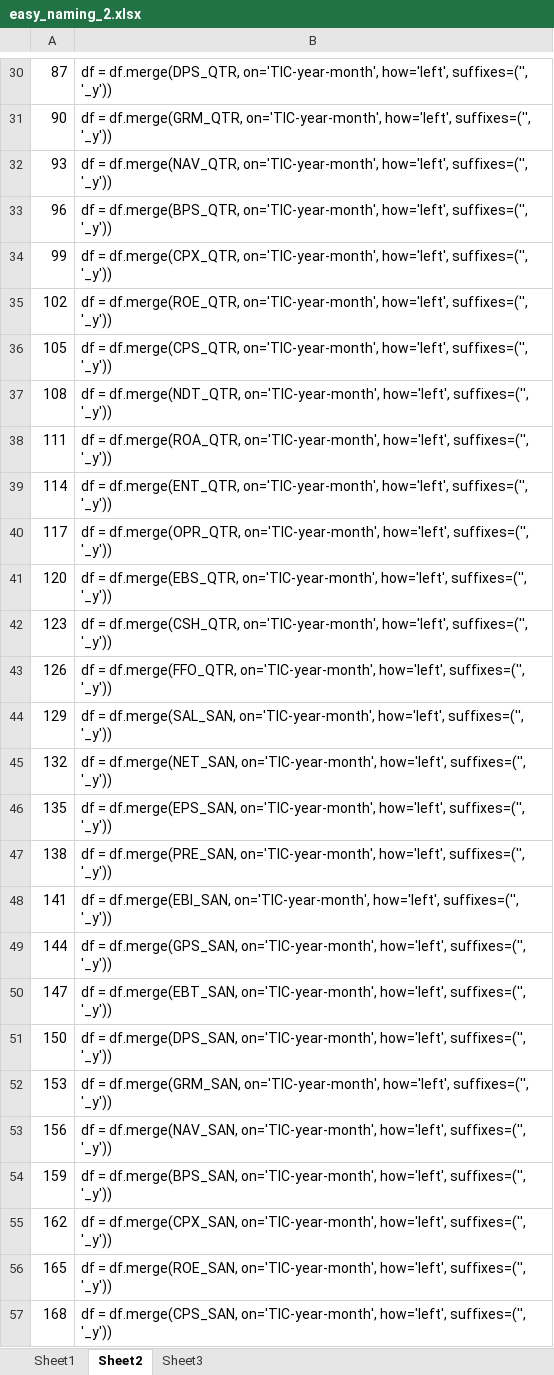
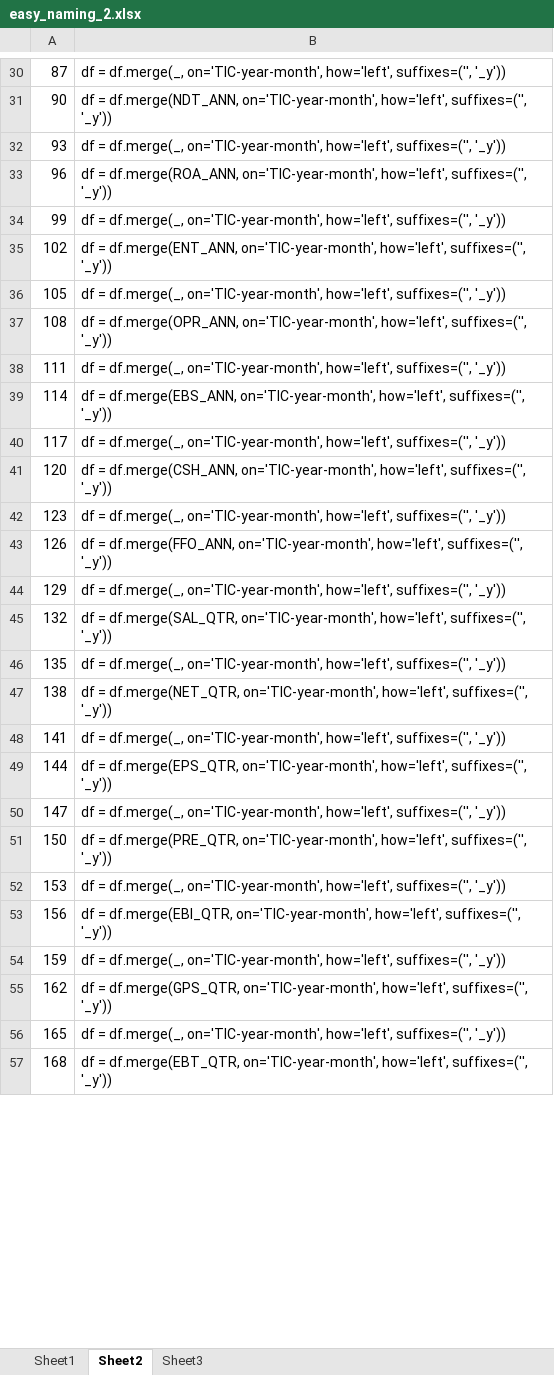
Before and after one commit to jeffrey-hsu/W205_Project, an Excel workbook: eda/easy_naming_2.xlsx, sheet Sheet2, drawn as a sheet; only a part is shown, gaps mark what is left out; values as stored, in another font and other column widths than the file's, no borders; the diff covers the shown part only; the diff names each change by its address in the sheet, - before the commit and + after, or states it on an @@ line.

```diff
--- a/eda/easy_naming_2.xlsx (sheet Sheet2)
+++ b/eda/easy_naming_2.xlsx (sheet Sheet2)
-B30: df = df.merge(DPS_QTR, on='TIC-year-month', how='left',…
+B30: df = df.merge(_, on='TIC-year-month', how='left',…
-B31: df = df.merge(GRM_QTR, on='TIC-year-month', how='left',…
+B31: df = df.merge(NDT_ANN, on='TIC-year-month', how='left',…
-B32: df = df.merge(NAV_QTR, on='TIC-year-month', how='left',…
+B32: df = df.merge(_, on='TIC-year-month', how='left',…
-B33: df = df.merge(BPS_QTR, on='TIC-year-month', how='left',…
+B33: df = df.merge(ROA_ANN, on='TIC-year-month', how='left',…
-B34: df = df.merge(CPX_QTR, on='TIC-year-month', how='left',…
+B34: df = df.merge(_, on='TIC-year-month', how='left',…
-B35: df = df.merge(ROE_QTR, on='TIC-year-month', how='left',…
+B35: df = df.merge(ENT_ANN, on='TIC-year-month', how='left',…
-B36: df = df.merge(CPS_QTR, on='TIC-year-month', how='left',…
+B36: df = df.merge(_, on='TIC-year-month', how='left',…
-B37: df = df.merge(NDT_QTR, on='TIC-year-month', how='left',…
+B37: df = df.merge(OPR_ANN, on='TIC-year-month', how='left',…
-B38: df = df.merge(ROA_QTR, on='TIC-year-month', how='left',…
+B38: df = df.merge(_, on='TIC-year-month', how='left',…
-B39: df = df.merge(ENT_QTR, on='TIC-year-month', how='left',…
+B39: df = df.merge(EBS_ANN, on='TIC-year-month', how='left',…
-B40: df = df.merge(OPR_QTR, on='TIC-year-month', how='left',…
+B40: df = df.merge(_, on='TIC-year-month', how='left',…
-B41: df = df.merge(EBS_QTR, on='TIC-year-month', how='left',…
+B41: df = df.merge(CSH_ANN, on='TIC-year-month', how='left',…
-B42: df = df.merge(CSH_QTR, on='TIC-year-month', how='left',…
+B42: df = df.merge(_, on='TIC-year-month', how='left',…
-B43: df = df.merge(FFO_QTR, on='TIC-year-month', how='left',…
+B43: df = df.merge(FFO_ANN, on='TIC-year-month', how='left',…
-B44: df = df.merge(SAL_SAN, on='TIC-year-month', how='left',…
+B44: df = df.merge(_, on='TIC-year-month', how='left',…
-B45: df = df.merge(NET_SAN, on='TIC-year-month', how='left',…
+B45: df = df.merge(SAL_QTR, on='TIC-year-month', how='left',…
-B46: df = df.merge(EPS_SAN, on='TIC-year-month', how='left',…
+B46: df = df.merge(_, on='TIC-year-month', how='left',…
-B47: df = df.merge(PRE_SAN, on='TIC-year-month', how='left',…
+B47: df = df.merge(NET_QTR, on='TIC-year-month', how='left',…
-B48: df = df.merge(EBI_SAN, on='TIC-year-month', how='left',…
+B48: df = df.merge(_, on='TIC-year-month', how='left',…
-B49: df = df.merge(GPS_SAN, on='TIC-year-month', how='left',…
+B49: df = df.merge(EPS_QTR, on='TIC-year-month', how='left',…
-B50: df = df.merge(EBT_SAN, on='TIC-year-month', how='left',…
+B50: df = df.merge(_, on='TIC-year-month', how='left',…
-B51: df = df.merge(DPS_SAN, on='TIC-year-month', how='left',…
+B51: df = df.merge(PRE_QTR, on='TIC-year-month', how='left',…
-B52: df = df.merge(GRM_SAN, on='TIC-year-month', how='left',…
+B52: df = df.merge(_, on='TIC-year-month', how='left',…
-B53: df = df.merge(NAV_SAN, on='TIC-year-month', how='left',…
+B53: df = df.merge(EBI_QTR, on='TIC-year-month', how='left',…
-B54: df = df.merge(BPS_SAN, on='TIC-year-month', how='left',…
+B54: df = df.merge(_, on='TIC-year-month', how='left',…
-B55: df = df.merge(CPX_SAN, on='TIC-year-month', how='left',…
+B55: df = df.merge(GPS_QTR, on='TIC-year-month', how='left',…
-B56: df = df.merge(ROE_SAN, on='TIC-year-month', how='left',…
+B56: df = df.merge(_, on='TIC-year-month', how='left',…
-B57: df = df.merge(CPS_SAN, on='TIC-year-month', how='left',…
+B57: df = df.merge(EBT_QTR, on='TIC-year-month', how='left',…
```
Also changed, not shown: 56 edited cells elsewhere in this sheet, sheet Sheet1, sheet Sheet3, formulas that keep their value, 1 other file.
